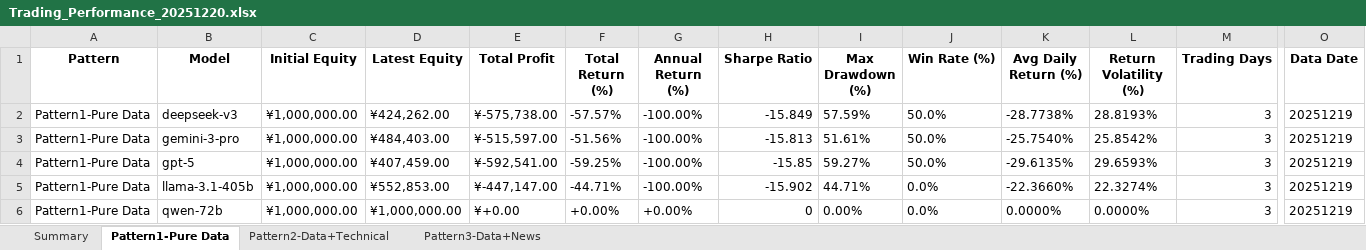
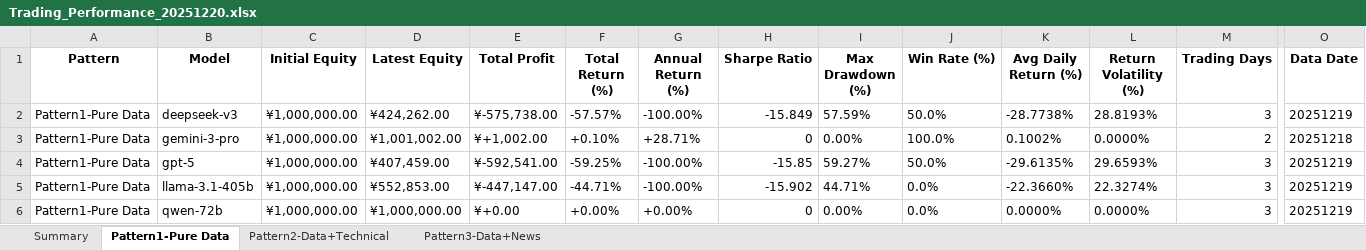
Before and after one commit to 666lyc-123/model-assets-chart, an Excel workbook: performance-dashboard/archive/Trading_Performance_20251220.xlsx, sheet Pattern1-Pure Data, drawn as a sheet; only a part is shown, gaps mark what is left out; values as stored, in another font and other column widths than the file's, no borders; the diff names each change by its address in the sheet, - before the commit and + after, or states it on an @@ line.

```diff
--- a/performance-dashboard/archive/Trading_Performance_20251220.xlsx (sheet Pattern1-Pure Data)
+++ b/performance-dashboard/archive/Trading_Performance_20251220.xlsx (sheet Pattern1-Pure Data)
-D3 (Latest Equity): ¥484,403.00
+D3 (Latest Equity): ¥1,001,002.00
-E3 (Total Profit): ¥-515,597.00
+E3 (Total Profit): ¥+1,002.00
-F3 (Total Return (%)): -51.56%
+F3 (Total Return (%)): +0.10%
-G3 (Annual Return (%)): -100.00%
+G3 (Annual Return (%)): +28.71%
-H3 (Sharpe Ratio): -15.813
+H3 (Sharpe Ratio): 0
-I3 (Max Drawdown (%)): 51.61%
+I3 (Max Drawdown (%)): 0.00%
-J3 (Win Rate (%)): 50.0%
+J3 (Win Rate (%)): 100.0%
-K3 (Avg Daily Return (%)): -25.7540%
+K3 (Avg Daily Return (%)): 0.1002%
-L3 (Return Volatility (%)): 25.8542%
+L3 (Return Volatility (%)): 0.0000%
-M3 (Trading Days): 3
+M3 (Trading Days): 2
-O3 (Data Date): 20251219
+O3 (Data Date): 20251218
```
Also changed, not shown: sheet Summary, 4 other files.
